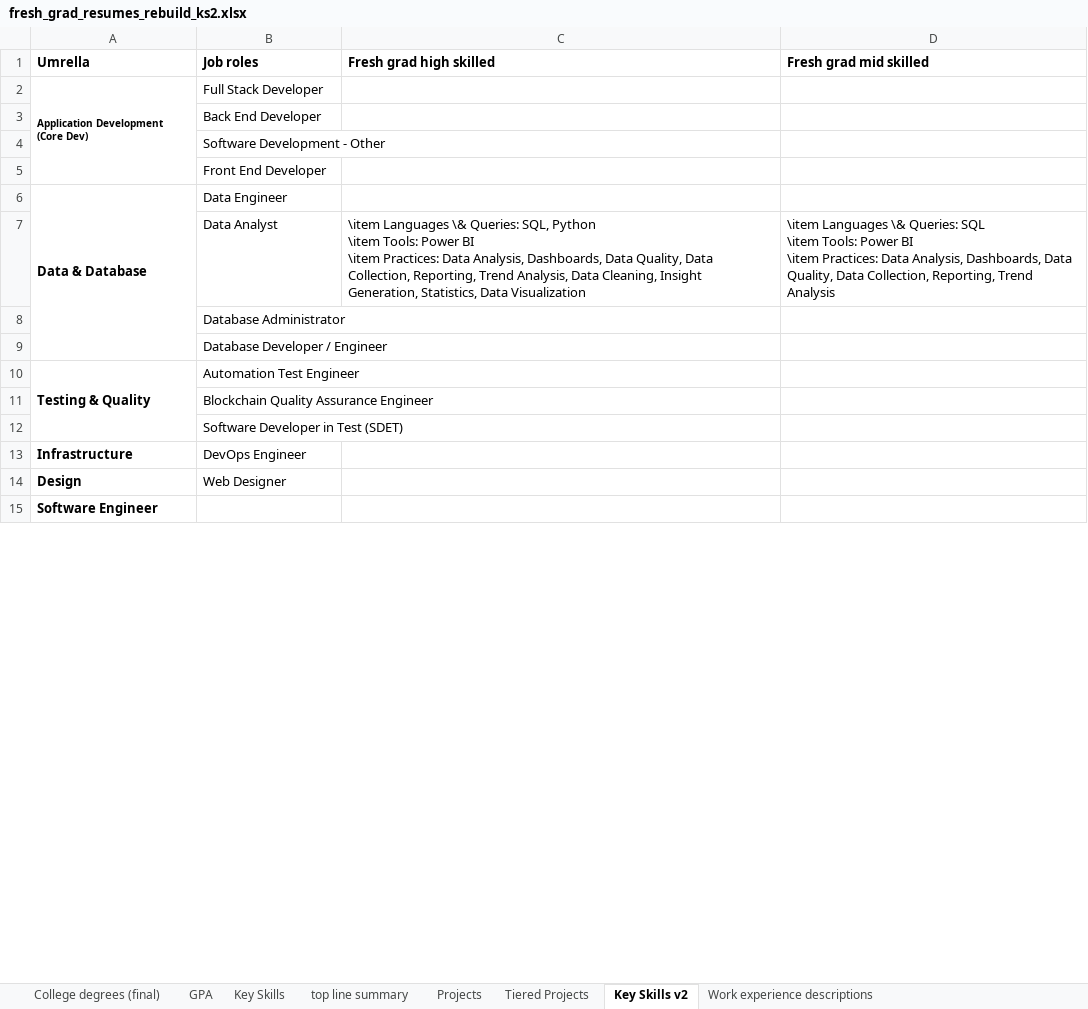
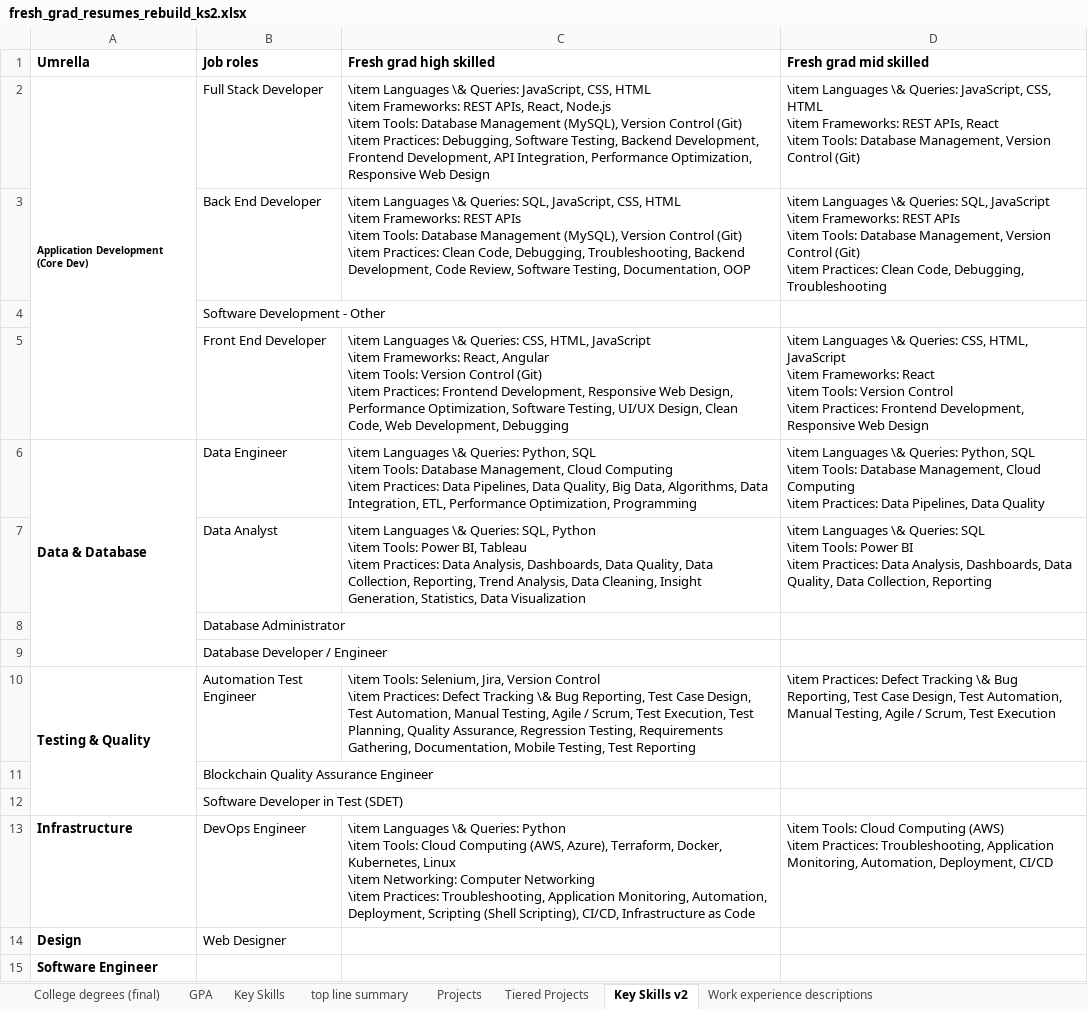
Before and after one commit to andykalucha-lang/Key-skills, an Excel workbook: key_skills_v2/fresh_grad_resumes_rebuild_ks2.xlsx, sheet Key Skills v2, drawn as a sheet; only a part is shown; values as stored, in another font and other column widths than the file's, no borders; ↵ is a line break in a cell; the diff covers the shown part only; the diff names each change by its address in the sheet, - before the commit and + after, or states it on an @@ line.

```diff
--- a/key_skills_v2/fresh_grad_resumes_rebuild_ks2.xlsx (sheet Key Skills v2)
+++ b/key_skills_v2/fresh_grad_resumes_rebuild_ks2.xlsx (sheet Key Skills v2)
-C2 (Fresh grad high skilled): (empty)
+C2 (Fresh grad high skilled): \item Languages \& Queries: JavaScript, CSS, HTML ↵ \item Frameworks: REST APIs, React, Node.js ↵ \item Tools: Database Management (MySQL), Version Control (Git) ↵ \item Practices: Debugging, Software Testing, Backend Development, Frontend Development, API Integration, Performance Optimization, Responsive Web Design
-D2 (Fresh grad mid skilled): (empty)
+D2 (Fresh grad mid skilled): \item Languages \& Queries: JavaScript, CSS, HTML ↵ \item Frameworks: REST APIs, React ↵ \item Tools: Database Management, Version Control (Git)
-C3 (Fresh grad high skilled): (empty)
+C3 (Fresh grad high skilled): \item Languages \& Queries: SQL, JavaScript, CSS, HTML ↵ \item Frameworks: REST APIs ↵ \item Tools: Database Management (MySQL), Version Control (Git) ↵ \item Practices: Clean Code, Debugging, Troubleshooting, Backend Development, Code Review, Software Testing, Documentation, OOP
-D3 (Fresh grad mid skilled): (empty)
+D3 (Fresh grad mid skilled): \item Languages \& Queries: SQL, JavaScript ↵ \item Frameworks: REST APIs ↵ \item Tools: Database Management, Version Control (Git) ↵ \item Practices: Clean Code, Debugging, Troubleshooting
-C5 (Fresh grad high skilled): (empty)
+C5 (Fresh grad high skilled): \item Languages \& Queries: CSS, HTML, JavaScript ↵ \item Frameworks: React, Angular ↵ \item Tools: Version Control (Git) ↵ \item Practices: Frontend Development, Responsive Web Design, Performance Optimization, Software Testing, UI/UX Design, Clean Code, Web Development, Debugging
-D5 (Fresh grad mid skilled): (empty)
+D5 (Fresh grad mid skilled): \item Languages \& Queries: CSS, HTML, JavaScript ↵ \item Frameworks: React ↵ \item Tools: Version Control ↵ \item Practices: Frontend Development, Responsive Web Design
-C6 (Fresh grad high skilled): (empty)
+C6 (Fresh grad high skilled): \item Languages \& Queries: Python, SQL ↵ \item Tools: Database Management, Cloud Computing ↵ \item Practices: Data Pipelines, Data Quality, Big Data, Algorithms, Data Integration, ETL, Performance Optimization, Programming
-D6 (Fresh grad mid skilled): (empty)
+D6 (Fresh grad mid skilled): \item Languages \& Queries: Python, SQL ↵ \item Tools: Database Management, Cloud Computing ↵ \item Practices: Data Pipelines, Data Quality
-C7 (Fresh grad high skilled): …Tools: Power BI ↵ \item Practices:…
+C7 (Fresh grad high skilled): …Tools: Power BI, Tableau ↵ \item Practices:…
-D7 (Fresh grad mid skilled): …Data Collection, Reporting, Trend Analysis
+D7 (Fresh grad mid skilled): …Data Collection, Reporting
-C10 (Fresh grad high skilled): (empty)
+C10 (Fresh grad high skilled): \item Tools: Selenium, Jira, Version Control ↵ \item Practices: Defect Tracking \& Bug Reporting, Test Case Design, Test Automation, Manual Testing, Agile / Scrum, Test Execution, Test Planning, Quality Assurance, Regression Testing, Requirements Gathering, Documentation, Mobile Testing, Test Reporting
-D10 (Fresh grad mid skilled): (empty)
+D10 (Fresh grad mid skilled): \item Practices: Defect Tracking \& Bug Reporting, Test Case Design, Test Automation, Manual Testing, Agile / Scrum, Test Execution
-C13 (Fresh grad high skilled): (empty)
+C13 (Fresh grad high skilled): \item Languages \& Queries: Python ↵ \item Tools: Cloud Computing (AWS, Azure), Terraform, Docker, Kubernetes, Linux ↵ \item Networking: Computer Networking ↵ \item Practices: Troubleshooting, Application Monitoring, Automation, Deployment, Scripting (Shell Scripting), CI/CD, Infrastructure as Code
-D13 (Fresh grad mid skilled): (empty)
+D13 (Fresh grad mid skilled): \item Tools: Cloud Computing (AWS) ↵ \item Practices: Troubleshooting, Application Monitoring, Automation, Deployment, CI/CD
```
Also changed, not shown: 23 edited cells elsewhere in this sheet, sheet Work experience descriptions, 1 other file.
